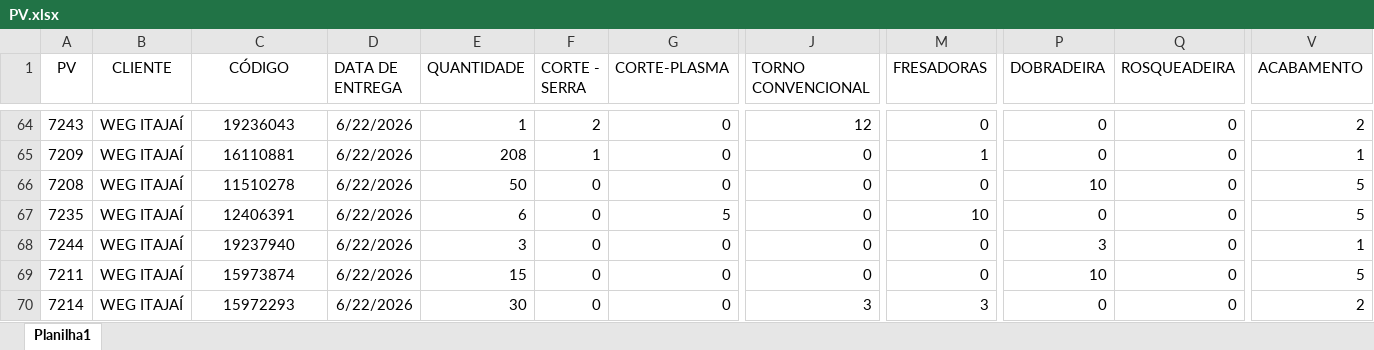
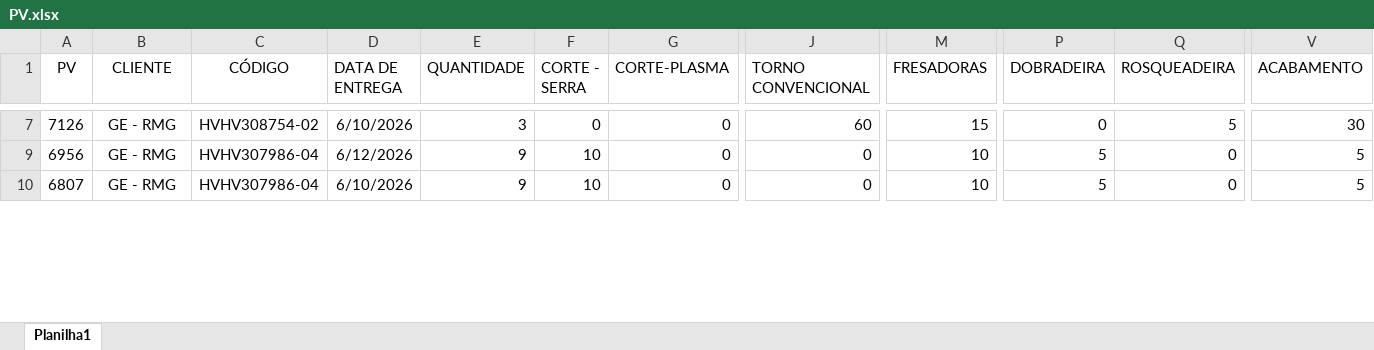
Before and after one commit to eluz7777-hue/aps-producao, an Excel workbook: PV.xlsx, sheet Planilha1, drawn as a sheet; only a part is shown, gaps mark what is left out; values as stored, in another font and other column widths than the file's, no borders; table styles not drawn; removed rows and columns are numbered as before the commit, all else as after; rows hold the shown columns only; the diff covers the shown part only; the diff names each change by its address in the sheet, - before the commit and + after, or states it on an @@ line.

```diff
--- a/PV.xlsx (sheet Planilha1)
+++ b/PV.xlsx (sheet Planilha1)
-A7 (PV): 7243
+A7 (PV): 7126
-B7 (CLIENTE): WEG ITAJAÍ
+B7 (CLIENTE): GE - RMG
-C7 (CÓDIGO): 19236043
+C7 (CÓDIGO): HVHV308754-02
-D7 (DATA DE ENTREGA): 6/22/2026
+D7 (DATA DE ENTREGA): 6/10/2026
-E7 (QUANTIDADE): 1
+E7 (QUANTIDADE): 3
-F7 (CORTE - SERRA): 2
+F7 (CORTE - SERRA): 0
-J7 (TORNO CONVENCIONAL): 12
+J7 (TORNO CONVENCIONAL): 60
-M7 (FRESADORAS): 0
+M7 (FRESADORAS): 15
-Q7 (ROSQUEADEIRA): 0
+Q7 (ROSQUEADEIRA): 5
-V7 (ACABAMENTO): 2
+V7 (ACABAMENTO): 30
@@ row 65 hidden: 7209 | WEG ITAJAÍ | 16110881 | 6/22/2026 | 208 | 1 | 0 | 0 | 1 | 0 | 0 | 1 @@
@@ row 66 hidden: 7208 | WEG ITAJAÍ | 11510278 | 6/22/2026 | 50 | 0 | 0 | 0 | 0 | 10 | 0 | 5 @@
-A9 (PV): 7235
+A9 (PV): 6956
-B9 (CLIENTE): WEG ITAJAÍ
+B9 (CLIENTE): GE - RMG
-C9 (CÓDIGO): 12406391
+C9 (CÓDIGO): HVHV307986-04
-D9 (DATA DE ENTREGA): 6/22/2026
+D9 (DATA DE ENTREGA): 6/12/2026
-E9 (QUANTIDADE): 6
+E9 (QUANTIDADE): 9
-F9 (CORTE - SERRA): 0
+F9 (CORTE - SERRA): 10
-G9 (CORTE-PLASMA): 5
+G9 (CORTE-PLASMA): 0
-P9 (DOBRADEIRA): 0
+P9 (DOBRADEIRA): 5
@@ row 68 hidden: 7244 | WEG ITAJAÍ | 19237940 | 6/22/2026 | 3 | 0 | 0 | 0 | 0 | 3 | 0 | 1 @@
-A10 (PV): 7211
+A10 (PV): 6807
-B10 (CLIENTE): WEG ITAJAÍ
+B10 (CLIENTE): GE - RMG
-C10 (CÓDIGO): 15973874
+C10 (CÓDIGO): HVHV307986-04
-D10 (DATA DE ENTREGA): 6/22/2026
+D10 (DATA DE ENTREGA): 6/10/2026
-E10 (QUANTIDADE): 15
+E10 (QUANTIDADE): 9
-F10 (CORTE - SERRA): 0
+F10 (CORTE - SERRA): 10
-M10 (FRESADORAS): 0
+M10 (FRESADORAS): 10
-P10 (DOBRADEIRA): 10
+P10 (DOBRADEIRA): 5
@@ row 70 hidden: 7214 | WEG ITAJAÍ | 15972293 | 6/22/2026 | 30 | 0 | 0 | 3 | 3 | 0 | 0 | 2 @@
```
Also changed, not shown: 43 hidden or unhidden rows and 58 edited cells elsewhere in this sheet, hidden cells.
